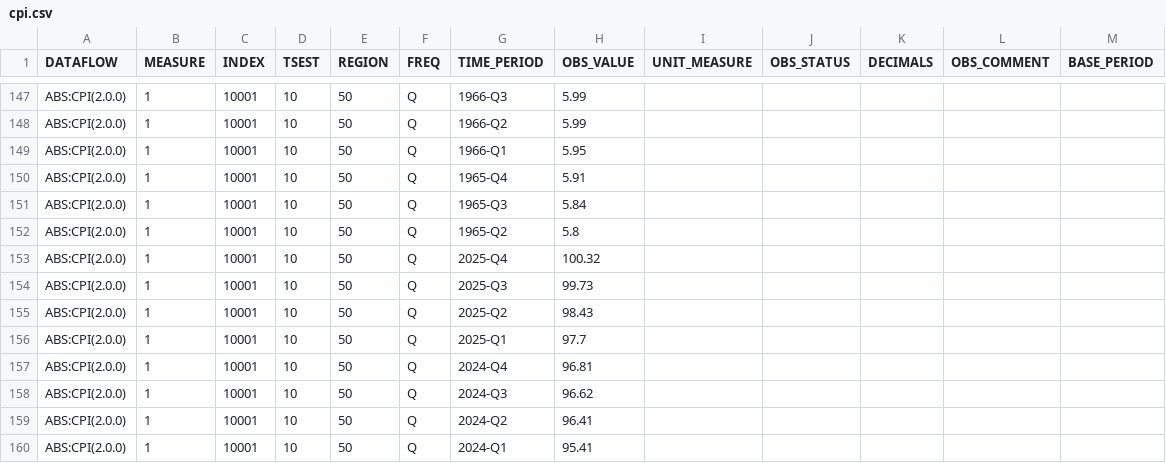
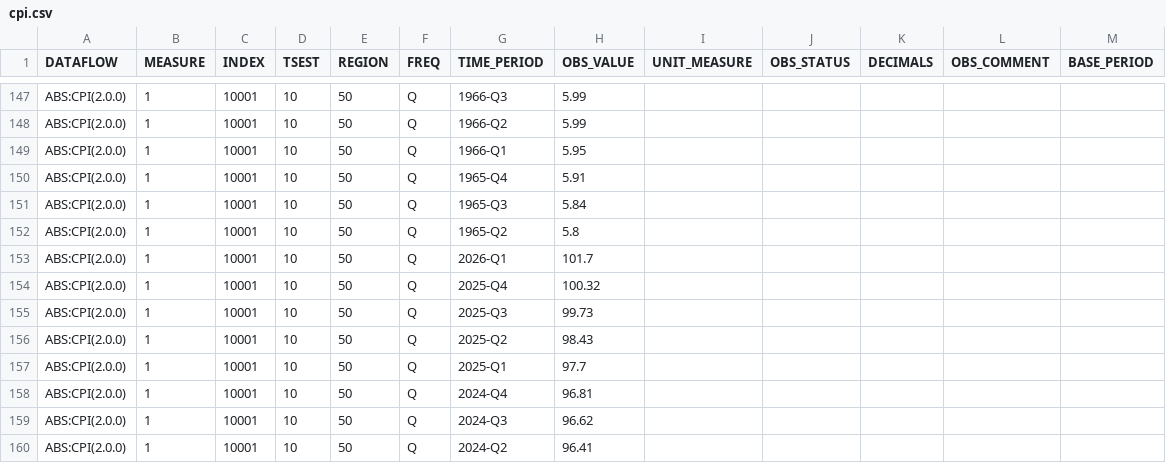
Before and after one commit to x-byrne/AusAbund, a CSV file: data/cpi/cpi.csv, drawn as a sheet; only a part is shown, gaps mark what is left out; the shorter side is filled out with more unchanged rows; the diff names each change by its address in the sheet, - before the commit and + after, or states it on an @@ line.

```diff
--- a/data/cpi/cpi.csv
+++ b/data/cpi/cpi.csv
+row 153: ABS:CPI(2.0.0) | 1 | 10001 | 10 | 50 | Q | 2026-Q1 | 101.7
```
Also changed, not shown: data/cpigroups/cpigroups.csv, data/cpihousing/cpihousing.csv, 5 other files.
